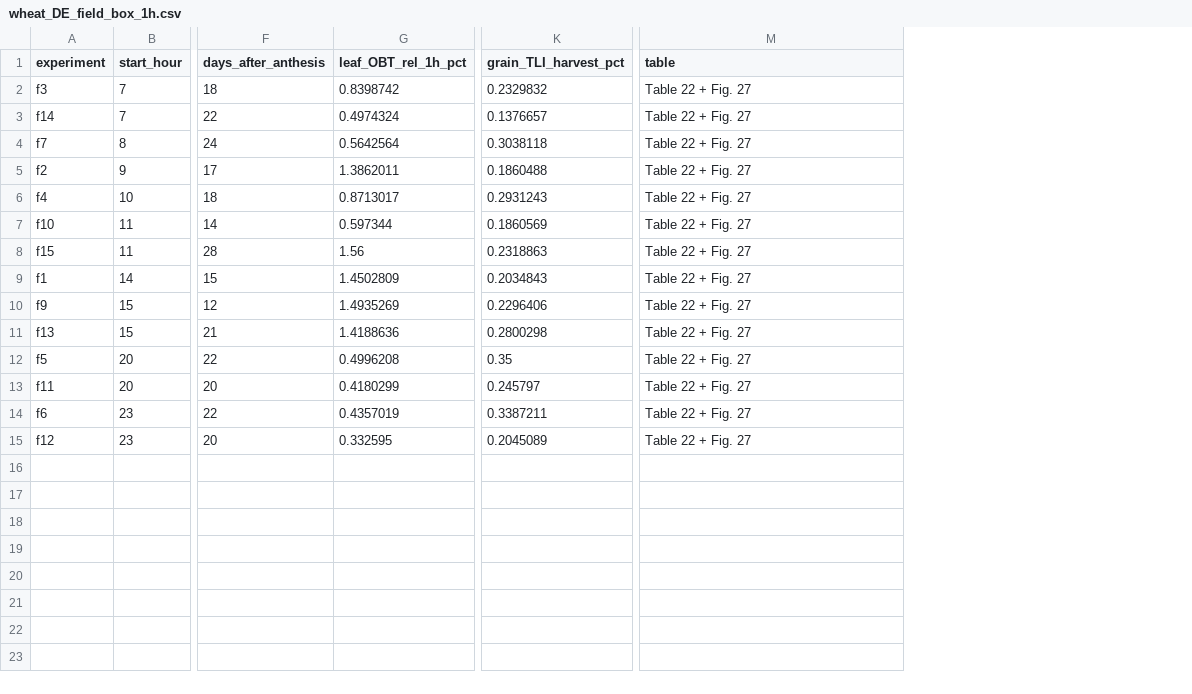
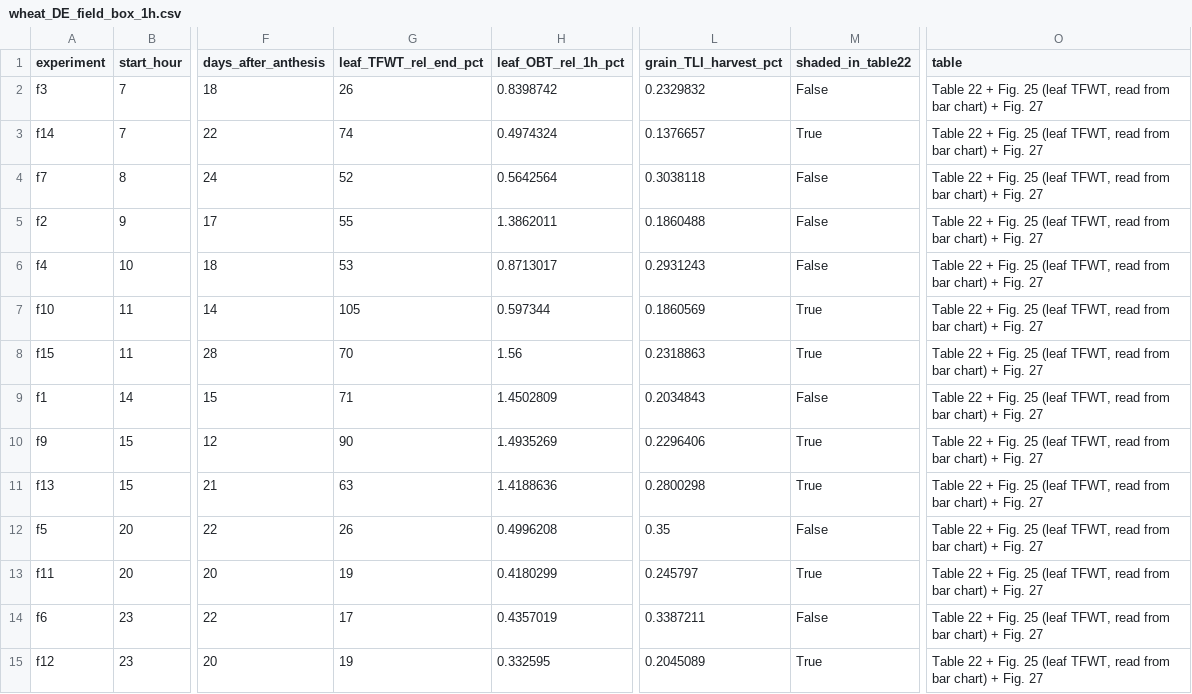
Before and after one commit to rsk-ff/Dmitte, a CSV file: validation/benchmarks/datasets/wheat_DE_field_box_1h.csv, drawn as a sheet; only a part is shown, gaps mark what is left out; addresses are those after the commit; the diff names each change by its address in the sheet, - before the commit and + after, or states it on an @@ line.

```diff
--- a/validation/benchmarks/datasets/wheat_DE_field_box_1h.csv
+++ b/validation/benchmarks/datasets/wheat_DE_field_box_1h.csv
+column G (leaf_TFWT_rel_end_pct), rows 2-15: 26 | 74 | 52 | 55 | 53 | 105 | 70 | 71 | 90 | 63 | 26 | 19 | 17 | 19
+column M (shaded_in_table22), rows 2-15: False | True | False | False | False | True | True | False | True | True | False | True | False | True
-O2:O15 (table): Table 22 + Fig. 27
+O2:O15 (table): Table 22 + Fig. 25 (leaf TFWT, read from bar chart) + Fig. 27
```
Also changed, not shown: validation/benchmarks/scenario_cards.csv, 6 other files.
